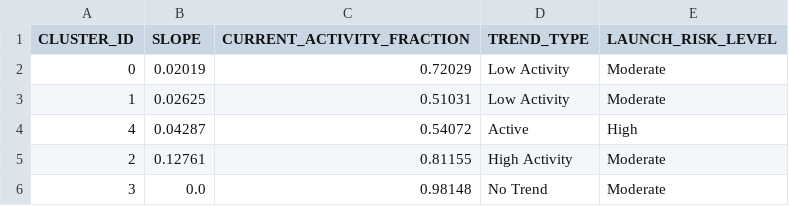
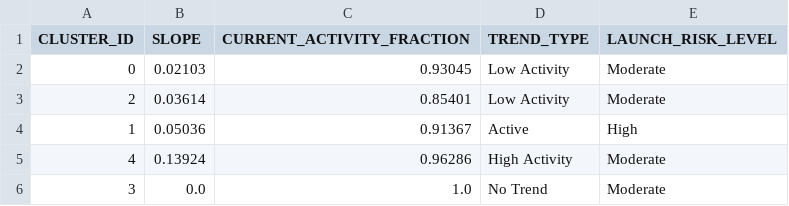
Before and after one commit to Sushrut2007/SpaceDebrisRadar.AI, a CSV file: data/outputs/trend_summary.csv, drawn as a sheet.

```diff
--- a/data/outputs/trend_summary.csv
+++ b/data/outputs/trend_summary.csv
@@ -1,6 +1,6 @@
 CLUSTER_ID,SLOPE,CURRENT_ACTIVITY_FRACTION,TREND_TYPE,LAUNCH_RISK_LEVEL
-0,0.02019,0.72029,Low Activity,Moderate
-1,0.02625,0.51031,Low Activity,Moderate
-4,0.04287,0.54072,Active,High
-2,0.12761,0.81155,High Activity,Moderate
-3,0.0,0.98148,No Trend,Moderate
+0,0.02103,0.93045,Low Activity,Moderate
+2,0.03614,0.85401,Low Activity,Moderate
+1,0.05036,0.91367,Active,High
+4,0.13924,0.96286,High Activity,Moderate
+3,0.0,1.0,No Trend,Moderate
```
Also changed, not shown: data/outputs/anomalies.csv, 4 other files.
